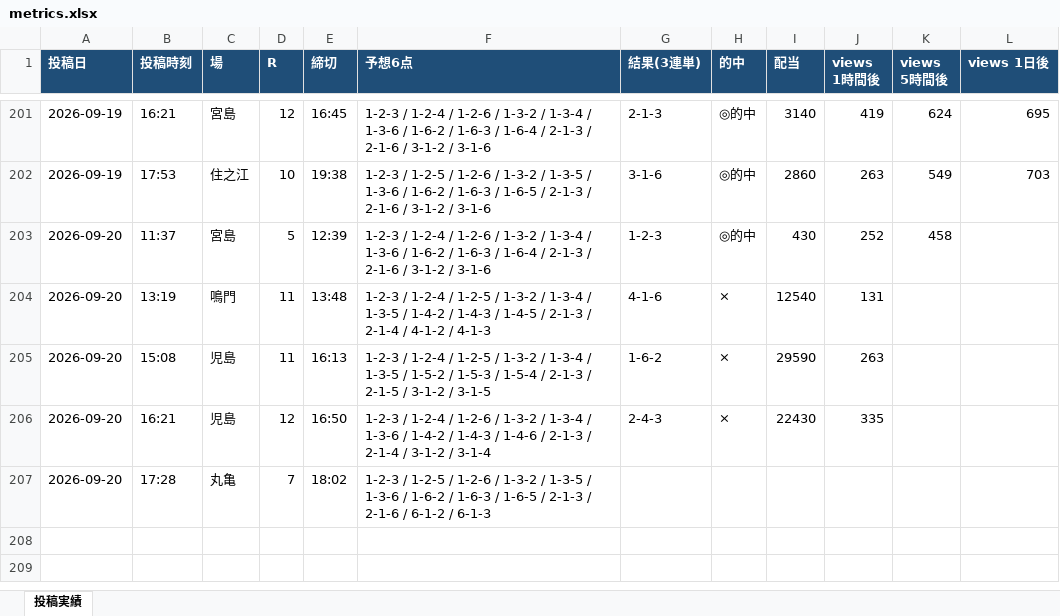
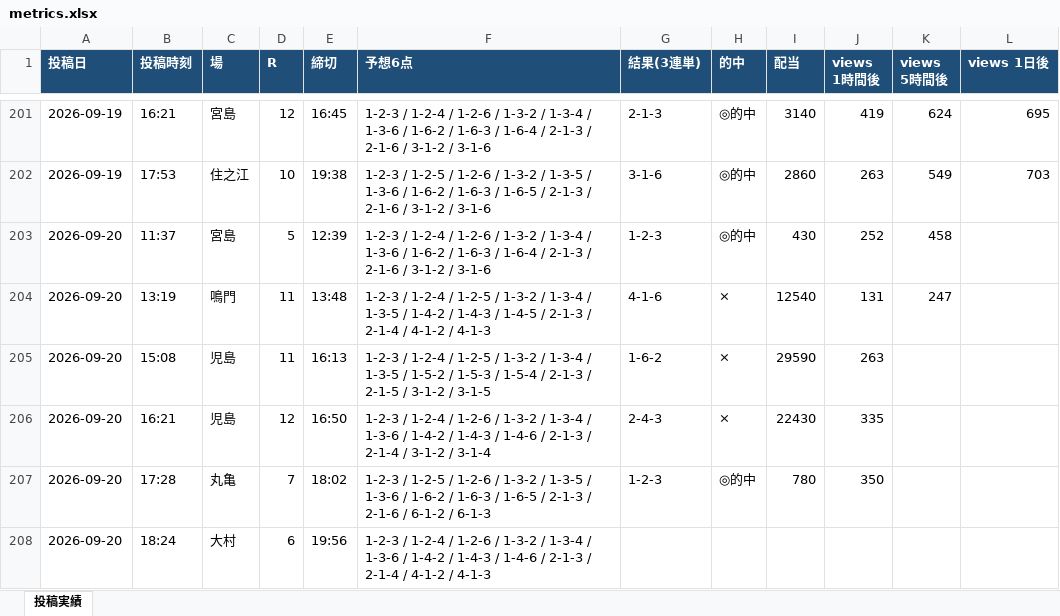
Before and after one commit to Growth37/kyotei-threads-bot, an Excel workbook: metrics.xlsx, sheet 投稿実績, drawn as a sheet; only a part is shown, gaps mark what is left out; values as stored, in another font and other column widths than the file's, no borders; the diff names each change by its address in the sheet, - before the commit and + after, or states it on an @@ line.

Commit message:
metrics: 表示回数/的中結果を更新

```diff
--- a/metrics.xlsx (sheet 投稿実績)
+++ b/metrics.xlsx (sheet 投稿実績)
-K204 (views 5時間後): (empty)
+K204 (views 5時間後): 247
-G207 (結果(3連単)): (empty)
+G207 (結果(3連単)): 1-2-3
-H207 (的中): (empty)
+H207 (的中): ◎的中
-I207 (配当): (empty)
+I207 (配当): 780
-J207 (views 1時間後): (empty)
+J207 (views 1時間後): 350
+row 208: 2026-09-20 | 18:24 | 大村 | 6 | 19:56 | 1-2-3 / 1-2-4 / 1-2-6 / 1-3-2 / 1-3-4 / 1-3-6 / 1-4-2 / 1-4-3 / 1-4-6 / 2-1-3 / 2-1-4 / 4-1-2 / 4-1-3
```
Also changed, not shown: 2 other files.
